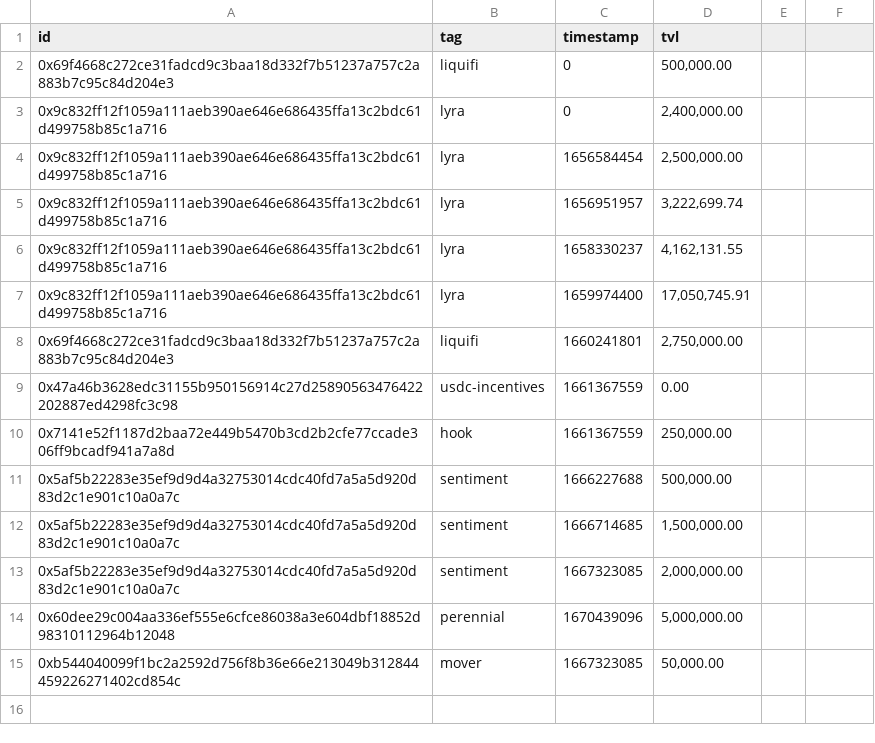
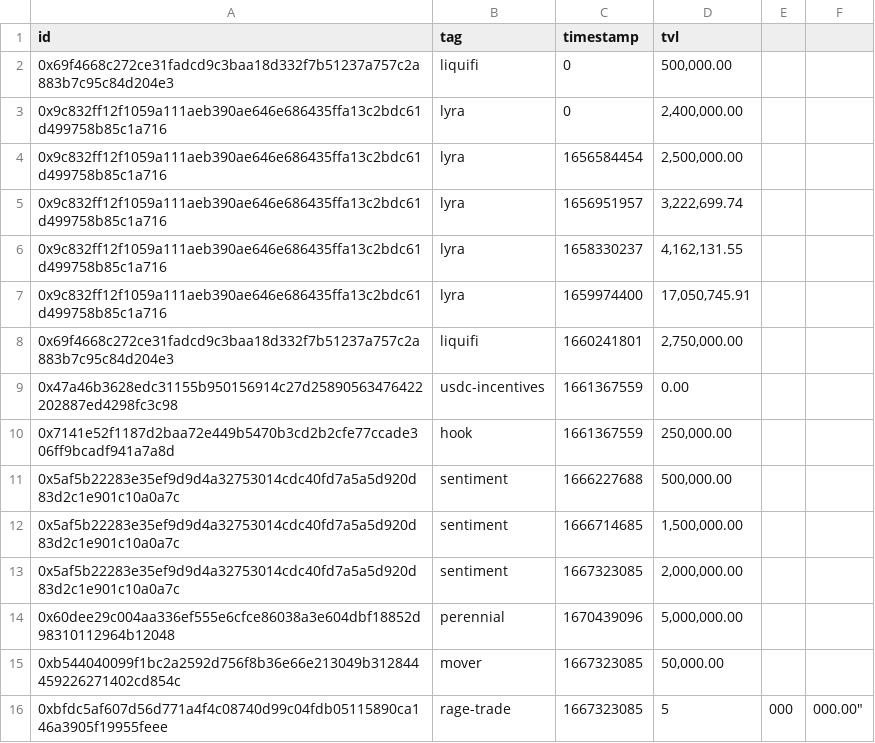
Before and after one commit to sherlock-protocol/sherlock-v2-indexer, a CSV file: meta/tvl_history.csv, drawn as a sheet.

```diff
--- a/meta/tvl_history.csv
+++ b/meta/tvl_history.csv
@@ -15 +15,2 @@ id,tag,timestamp,tvl
 0xb544040099f1bc2a2592d756f8b36e66e213049b312844459226271402cd854c,mover,1667323085,"50,000.00"
+0xbfdc5af607d56d771a4f4c08740d99c04fdb05115890ca146a3905f19955feee,rage-trade,1667323085,""5,000,000.00"
```
Also changed, not shown: meta/protocols.csv.
